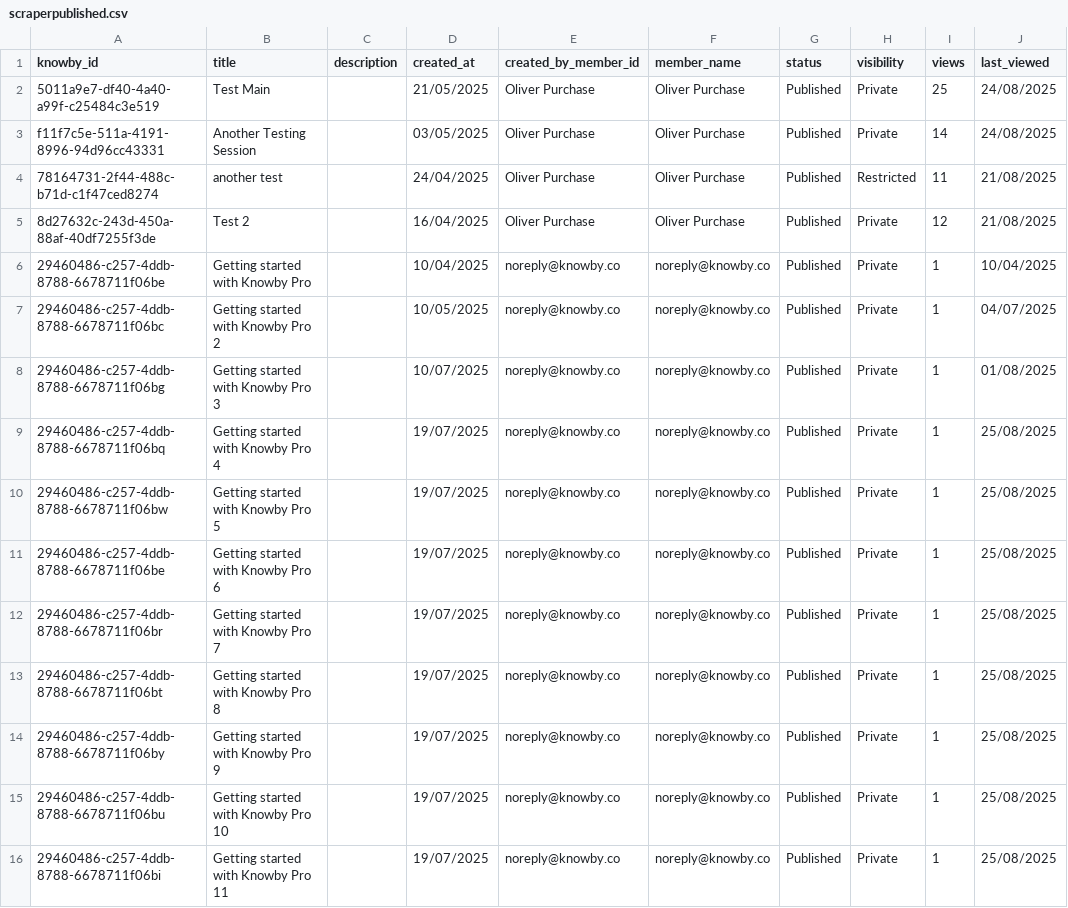
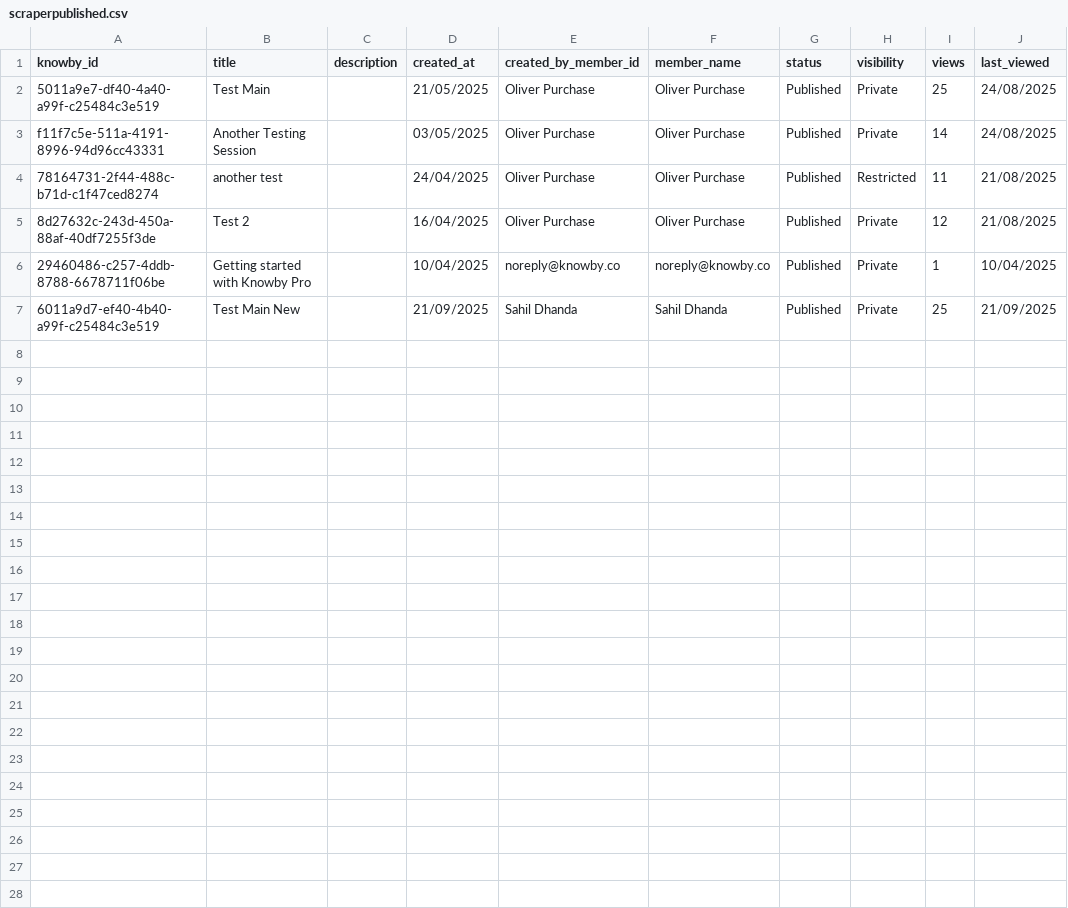
Before and after one commit to GladWrap85/NextJS-Knowby-Dashboard, a CSV file: public/scraperpublished.csv, drawn as a sheet.

```diff
--- a/public/scraperpublished.csv
+++ b/public/scraperpublished.csv
@@ -6,11 +6,2 @@ f11f7c5e-511a-4191-8996-94d96cc43331,Another Testing Session,,03/05/2025,Oliver
 29460486-c257-4ddb-8788-6678711f06be,Getting started with Knowby Pro,,10/04/2025,noreply@knowby.co,noreply@knowby.co,Published,Private,1,10/04/2025
-29460486-c257-4ddb-8788-6678711f06bc,Getting started with Knowby Pro 2,,10/05/2025,noreply@knowby.co,noreply@knowby.co,Published,Private,1,04/07/2025
-29460486-c257-4ddb-8788-6678711f06bg,Getting started with Knowby Pro 3,,10/07/2025,noreply@knowby.co,noreply@knowby.co,Published,Private,1,01/08/2025
-29460486-c257-4ddb-8788-6678711f06bq,Getting started with Knowby Pro 4,,19/07/2025,noreply@knowby.co,noreply@knowby.co,Published,Private,1,25/08/2025
-29460486-c257-4ddb-8788-6678711f06bw,Getting started with Knowby Pro 5,,19/07/2025,noreply@knowby.co,noreply@knowby.co,Published,Private,1,25/08/2025
-29460486-c257-4ddb-8788-6678711f06be,Getting started with Knowby Pro 6,,19/07/2025,noreply@knowby.co,noreply@knowby.co,Published,Private,1,25/08/2025
-29460486-c257-4ddb-8788-6678711f06br,Getting started with Knowby Pro 7,,19/07/2025,noreply@knowby.co,noreply@knowby.co,Published,Private,1,25/08/2025
-29460486-c257-4ddb-8788-6678711f06bt,Getting started with Knowby Pro 8,,19/07/2025,noreply@knowby.co,noreply@knowby.co,Published,Private,1,25/08/2025
-29460486-c257-4ddb-8788-6678711f06by,Getting started with Knowby Pro 9,,19/07/2025,noreply@knowby.co,noreply@knowby.co,Published,Private,1,25/08/2025
-29460486-c257-4ddb-8788-6678711f06bu,Getting started with Knowby Pro 10,,19/07/2025,noreply@knowby.co,noreply@knowby.co,Published,Private,1,25/08/2025
-29460486-c257-4ddb-8788-6678711f06bi,Getting started with Knowby Pro 11,,19/07/2025,noreply@knowby.co,noreply@knowby.co,Published,Private,1,25/08/2025
+6011a9d7-ef40-4b40-a99f-c25484c3e519,Test Main New,,21/09/2025,Sahil Dhanda,Sahil Dhanda,Published,Private,25,21/09/2025
```
Also changed, not shown: 2 other files.
